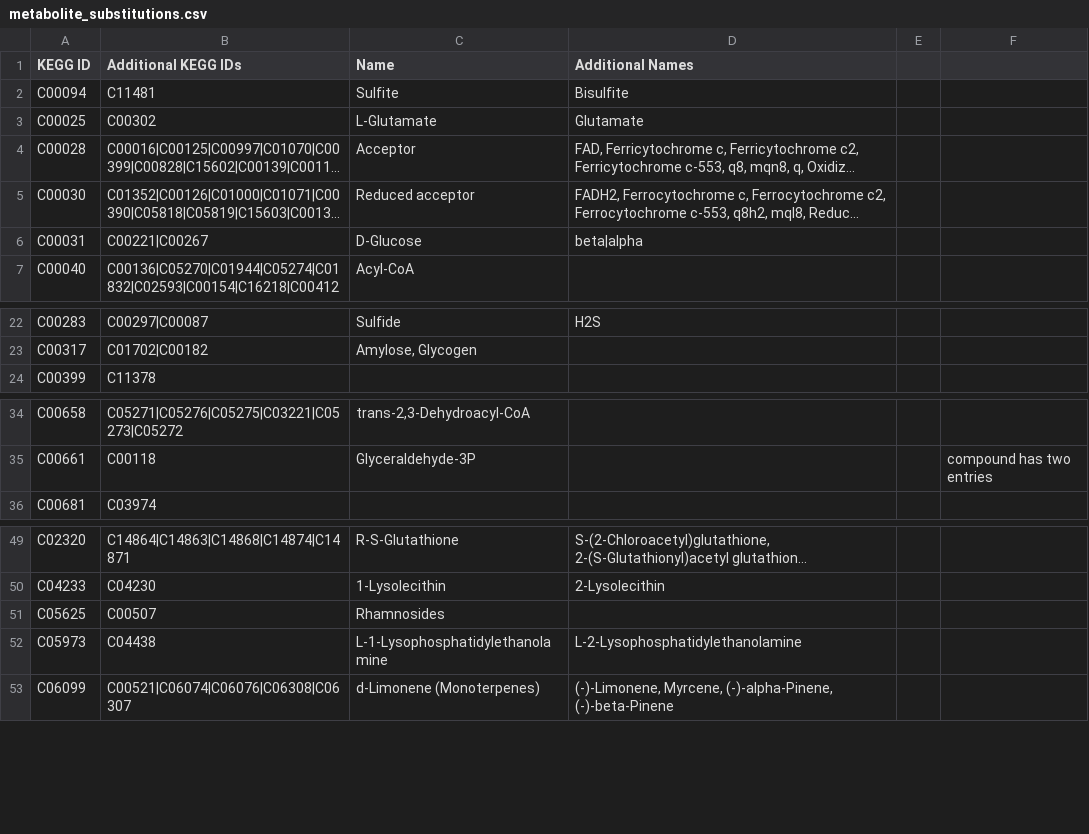
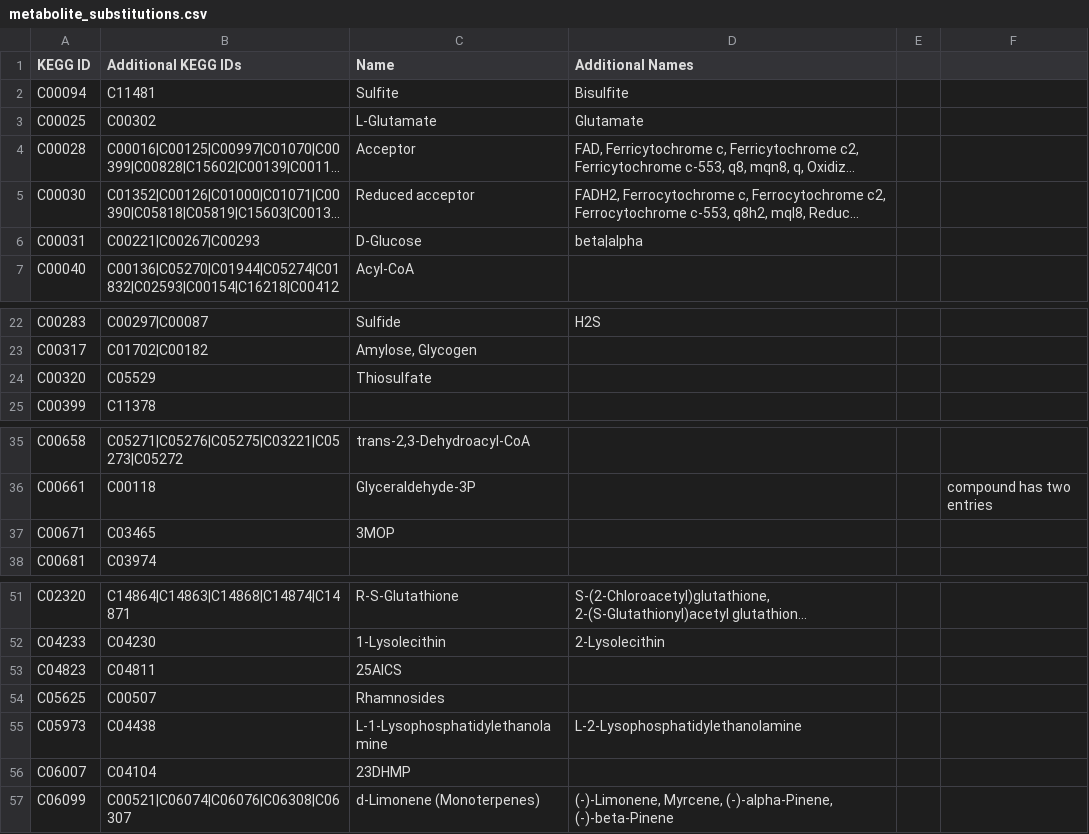
Before and after one commit to desmondlun/MOST, a CSV file: etc/visualization/metabolite_substitutions.csv, drawn as a sheet; only a part is shown, gaps mark what is left out; long unchanged cells end in …; the diff names each change by its address in the sheet, - before the commit and + after, or states it on an @@ line.

```diff
--- a/etc/visualization/metabolite_substitutions.csv
+++ b/etc/visualization/metabolite_substitutions.csv
-B6 (Additional KEGG IDs): C00221|C00267
+B6 (Additional KEGG IDs): C00221|C00267|C00293
+row 24: C00320 | C05529 | Thiosulfate
+row 37: C00671 | C03465 | 3MOP
+row 53: C04823 | C04811 | 25AICS
+row 56: C06007 | C04104 | 23DHMP
```
Also changed, not shown: 6 other files.
